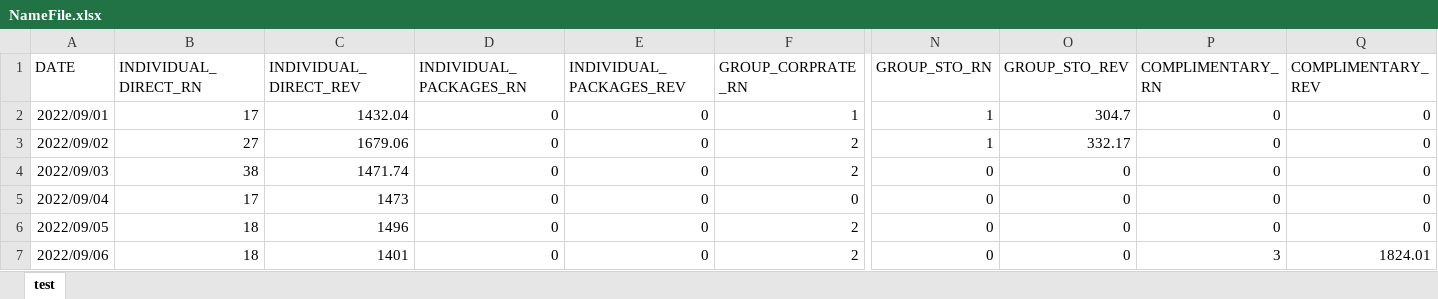
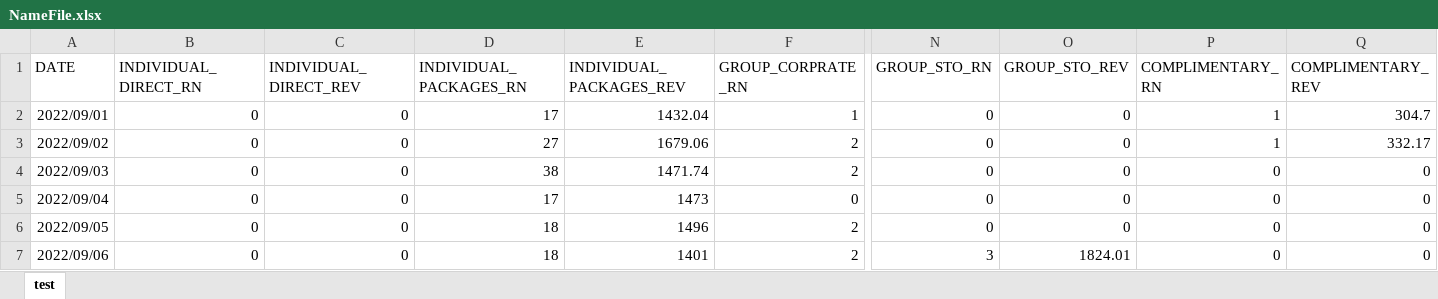
Before and after one commit to carmenjuyo/.converterstreamlit, an Excel workbook: NameFile.xlsx, sheet test, drawn as a sheet; only a part is shown, gaps mark what is left out; values as stored, in another font and other column widths than the file's, no borders; the diff covers the shown part only; the diff names each change by its address in the sheet, - before the commit and + after, or states it on an @@ line.

Commit message:
V1 (float fixed for column)

```diff
--- a/NameFile.xlsx (sheet test)
+++ b/NameFile.xlsx (sheet test)
-B2 (INDIVIDUAL_DIRECT_RN): 17
+B2 (INDIVIDUAL_DIRECT_RN): 0
-C2 (INDIVIDUAL_DIRECT_REV): 1432.04
+C2 (INDIVIDUAL_DIRECT_REV): 0
-D2 (INDIVIDUAL_PACKAGES_RN): 0
+D2 (INDIVIDUAL_PACKAGES_RN): 17
-E2 (INDIVIDUAL_PACKAGES_REV): 0
+E2 (INDIVIDUAL_PACKAGES_REV): 1432.04
-N2:N3 (GROUP_STO_RN): 1
+N2:N3 (GROUP_STO_RN): 0
-O2 (GROUP_STO_REV): 304.7
+O2 (GROUP_STO_REV): 0
-P2:P3 (COMPLIMENTARY_RN): 0
+P2:P3 (COMPLIMENTARY_RN): 1
-Q2 (COMPLIMENTARY_REV): 0
+Q2 (COMPLIMENTARY_REV): 304.7
-B3 (INDIVIDUAL_DIRECT_RN): 27
+B3 (INDIVIDUAL_DIRECT_RN): 0
-C3 (INDIVIDUAL_DIRECT_REV): 1679.06
+C3 (INDIVIDUAL_DIRECT_REV): 0
-D3 (INDIVIDUAL_PACKAGES_RN): 0
+D3 (INDIVIDUAL_PACKAGES_RN): 27
-E3 (INDIVIDUAL_PACKAGES_REV): 0
+E3 (INDIVIDUAL_PACKAGES_REV): 1679.06
-O3 (GROUP_STO_REV): 332.17
+O3 (GROUP_STO_REV): 0
-Q3 (COMPLIMENTARY_REV): 0
+Q3 (COMPLIMENTARY_REV): 332.17
-B4 (INDIVIDUAL_DIRECT_RN): 38
+B4 (INDIVIDUAL_DIRECT_RN): 0
-C4 (INDIVIDUAL_DIRECT_REV): 1471.74
+C4 (INDIVIDUAL_DIRECT_REV): 0
-D4 (INDIVIDUAL_PACKAGES_RN): 0
+D4 (INDIVIDUAL_PACKAGES_RN): 38
-E4 (INDIVIDUAL_PACKAGES_REV): 0
+E4 (INDIVIDUAL_PACKAGES_REV): 1471.74
-B5 (INDIVIDUAL_DIRECT_RN): 17
+B5 (INDIVIDUAL_DIRECT_RN): 0
-C5 (INDIVIDUAL_DIRECT_REV): 1473
+C5 (INDIVIDUAL_DIRECT_REV): 0
-D5 (INDIVIDUAL_PACKAGES_RN): 0
+D5 (INDIVIDUAL_PACKAGES_RN): 17
-E5 (INDIVIDUAL_PACKAGES_REV): 0
+E5 (INDIVIDUAL_PACKAGES_REV): 1473
-B6:B7 (INDIVIDUAL_DIRECT_RN): 18
+B6:B7 (INDIVIDUAL_DIRECT_RN): 0
-C6 (INDIVIDUAL_DIRECT_REV): 1496
+C6 (INDIVIDUAL_DIRECT_REV): 0
-D6:D7 (INDIVIDUAL_PACKAGES_RN): 0
+D6:D7 (INDIVIDUAL_PACKAGES_RN): 18
-E6 (INDIVIDUAL_PACKAGES_REV): 0
+E6 (INDIVIDUAL_PACKAGES_REV): 1496
-C7 (INDIVIDUAL_DIRECT_REV): 1401
+C7 (INDIVIDUAL_DIRECT_REV): 0
-E7 (INDIVIDUAL_PACKAGES_REV): 0
+E7 (INDIVIDUAL_PACKAGES_REV): 1401
-N7 (GROUP_STO_RN): 0
+N7 (GROUP_STO_RN): 3
-O7 (GROUP_STO_REV): 0
+O7 (GROUP_STO_REV): 1824.01
-P7 (COMPLIMENTARY_RN): 3
+P7 (COMPLIMENTARY_RN): 0
-Q7 (COMPLIMENTARY_REV): 1824.01
+Q7 (COMPLIMENTARY_REV): 0
```
Also changed, not shown: 31 removed rows and 136 edited cells elsewhere in this sheet, 3 other files.
